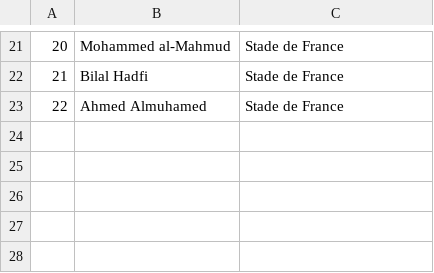
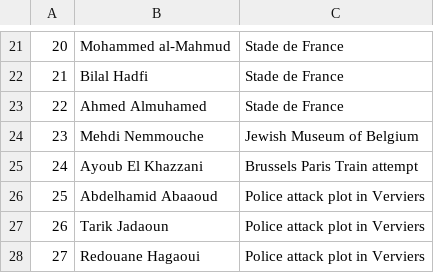
Before and after one commit to sashagutfraind/Nov13, a CSV file: nov13_attackersAndSites.csv, drawn as a sheet; only a part is shown, gaps mark what is left out; the diff names each change by its address in the sheet, - before the commit and + after, or states it on an @@ line.

```diff
--- a/nov13_attackersAndSites.csv
+++ b/nov13_attackersAndSites.csv
+row 24: 23 | Mehdi Nemmouche | Jewish Museum of Belgium
+row 25: 24 | Ayoub El Khazzani | Brussels Paris Train attempt
+row 26: 25 | Abdelhamid Abaaoud | Police attack plot in Verviers
+row 27: 26 | Tarik Jadaoun | Police attack plot in Verviers
+row 28: 27 | Redouane Hagaoui | Police attack plot in Verviers
```
Also changed, not shown: nov13_nodes.csv, nov13_persons.csv, 6 other files.
